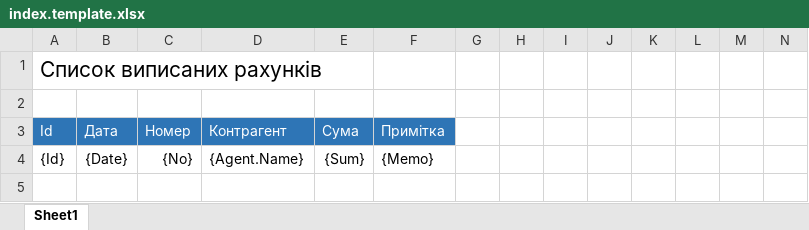
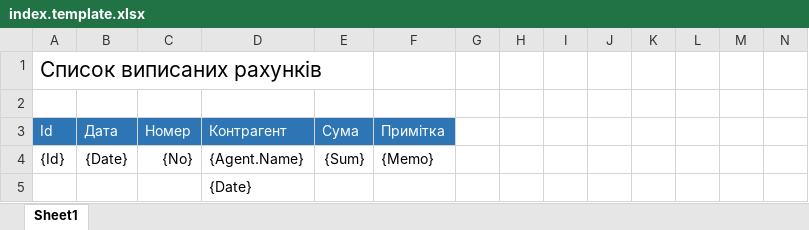
Before and after one commit to alex-kukhtin/A2v10, an Excel workbook: Apps/Develop/Sales/Invoice/index.template.xlsx, sheet Sheet1, drawn as a sheet; only a part is shown; values as stored, in another font and other column widths than the file's, no borders; rows hold the shown columns only; the diff names each change by its address in the sheet, - before the commit and + after, or states it on an @@ line.

```diff
--- a/Apps/Develop/Sales/Invoice/index.template.xlsx (sheet Sheet1)
+++ b/Apps/Develop/Sales/Invoice/index.template.xlsx (sheet Sheet1)
+row 5:  |  |  | {Date}
```
Also changed, not shown: 40 other files.
